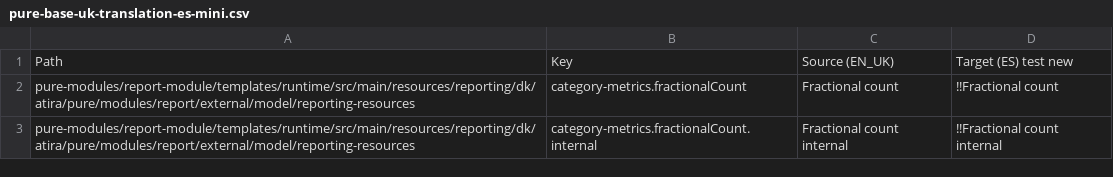
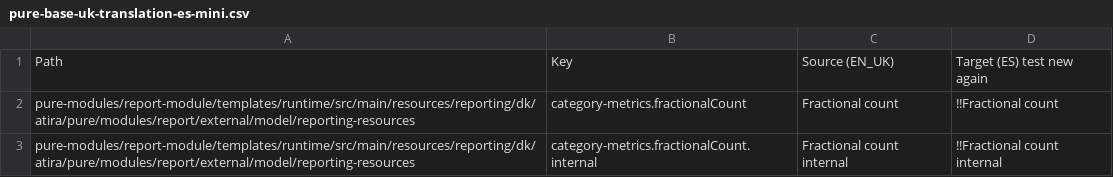
Before and after one commit to topdop80234/GlobalLink_Repository, a CSV file: Custom/en-GB/pure-base-uk-translation-es-mini.csv, drawn as a sheet; only a part is shown.

Commit message:
Update pure-base-uk-translation-es-mini.csv

```diff
--- a/Custom/en-GB/pure-base-uk-translation-es-mini.csv
+++ b/Custom/en-GB/pure-base-uk-translation-es-mini.csv
@@ -1,2 +1,2 @@
-Path|Key|Source (EN_UK)|Target (ES) test new
+Path|Key|Source (EN_UK)|Target (ES) test new again
 pure-modules/report-module/templates/runtime/src/main/resources/reporting/dk/atira/pure/modules/report/external/model/reporting-resources|category-metrics.fractionalCount|Fractional count|!!Fractional count
```
